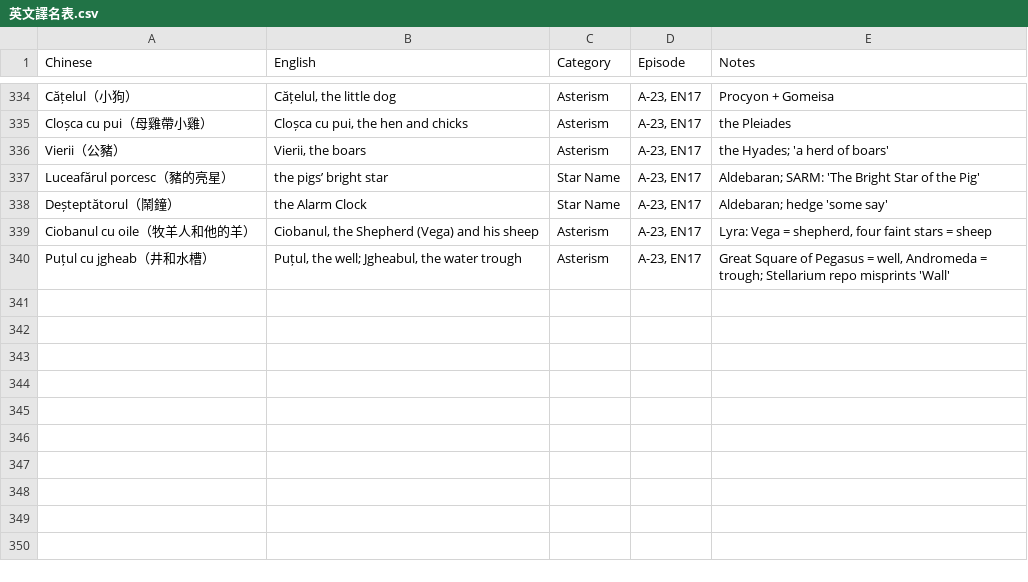
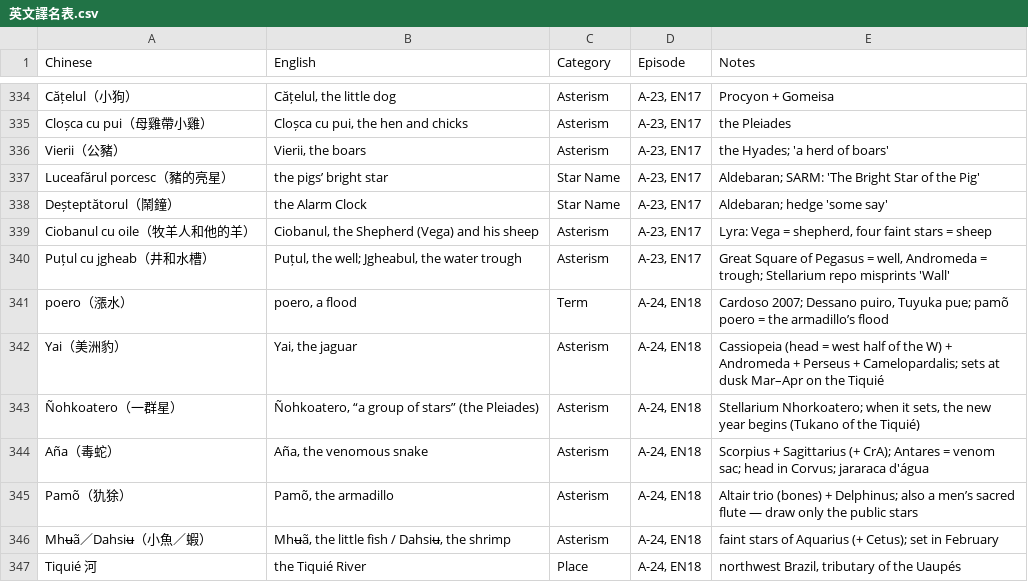
Before and after one commit to Kimchi2104/NTNU-Insta, a CSV file: 06_發布月曆/英文譯名表.csv, drawn as a sheet; only a part is shown, gaps mark what is left out.

```diff
--- a/06_發布月曆/英文譯名表.csv
+++ b/06_發布月曆/英文譯名表.csv
@@ -340 +340,8 @@ Ciobanul cu oile（牧羊人和他的羊）,"Ciobanul, the Shepherd (Vega) and h
 Puțul cu jgheab（井和水槽）,"Puțul, the well; Jgheabul, the water trough",Asterism,"A-23, EN17","Great Square of Pegasus = well, Andromeda = trough; Stellarium repo misprints 'Wall'"
+poero（漲水）,"poero, a flood",Term,"A-24, EN18","Cardoso 2007; Dessano puiro, Tuyuka pue; pamõ poero = the armadillo’s flood"
+Yai（美洲豹）,"Yai, the jaguar",Asterism,"A-24, EN18",Cassiopeia (head = west half of the W) + Andromeda + Perseus + Camelopardalis; sets at dusk Mar–Apr on the Tiquié
+Ñohkoatero（一群星）,"Ñohkoatero, “a group of stars” (the Pleiades)",Asterism,"A-24, EN18","Stellarium Nhorkoatero; when it sets, the new year begins (Tukano of the Tiquié)"
+Aña（毒蛇）,"Aña, the venomous snake",Asterism,"A-24, EN18",Scorpius + Sagittarius (+ CrA); Antares = venom sac; head in Corvus; jararaca d'água
+Pamõ（犰狳）,"Pamõ, the armadillo",Asterism,"A-24, EN18",Altair trio (bones) + Delphinus; also a men’s sacred flute — draw only the public stars
+Mhʉã／Dahsiʉ（小魚／蝦）,"Mhʉã, the little fish / Dahsiʉ, the shrimp",Asterism,"A-24, EN18",faint stars of Aquarius (+ Cetus); set in February
+Tiquié 河,the Tiquié River,Place,"A-24, EN18","northwest Brazil, tributary of the Uaupés"
```
Also changed, not shown: 06_發布月曆/節目表_萬國星空_英文版.csv, 13 other files.
